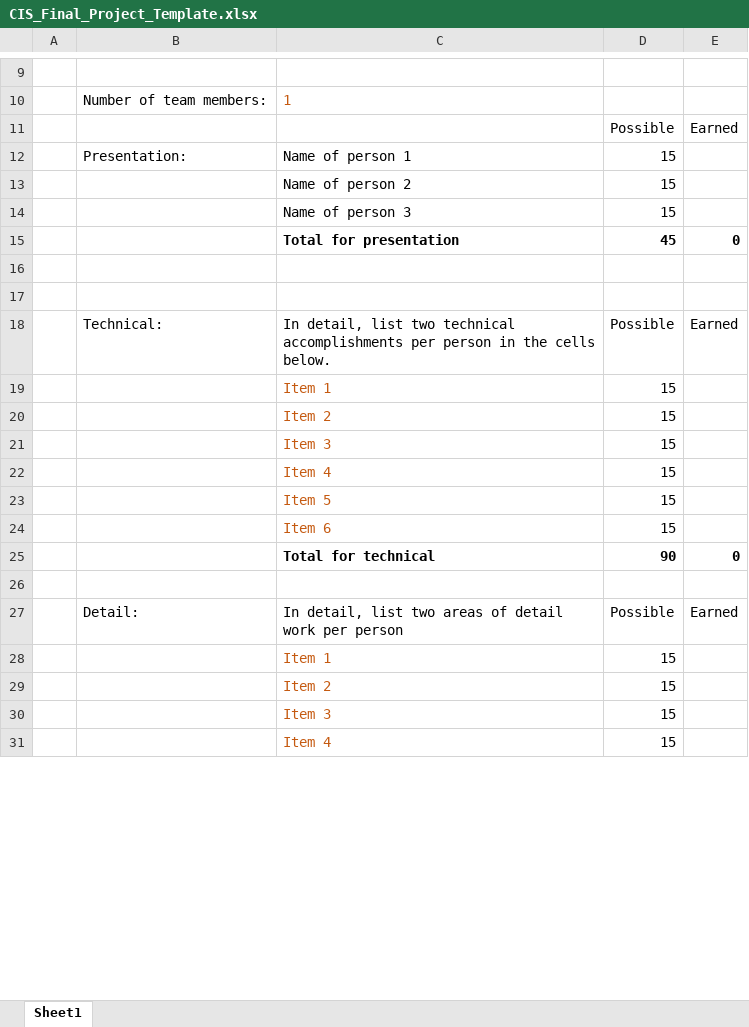
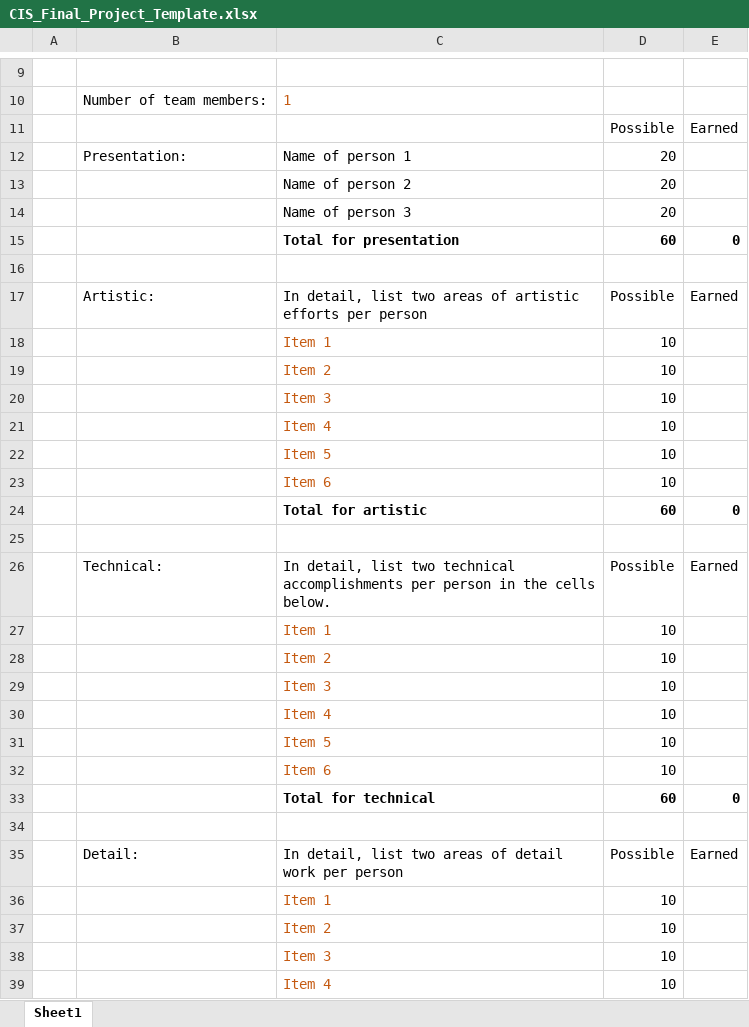
Before and after one commit to pvcraven/3d_graphics_class, an Excel workbook: source/assignments/final_assignment/CIS_Final_Project_Template.xlsx, sheet Sheet1, drawn as a sheet; only a part is shown, gaps mark what is left out; values as stored, in another font and other column widths than the file's, no borders; addresses are those after the commit; the diff covers the shown part only; the diff names each change by its address in the sheet, - before the commit and + after, or states it on an @@ line.

```diff
--- a/source/assignments/final_assignment/CIS_Final_Project_Template.xlsx (sheet Sheet1)
+++ b/source/assignments/final_assignment/CIS_Final_Project_Template.xlsx (sheet Sheet1)
-D12:D14: 15
+D12:D14: 20
-D15: 45
+D15: 60
+row 17:  | Artistic: | In detail, list two areas of artistic efforts per person | Possible | Earned
+row 18:  |  | Item 1 | 10
+row 19:  |  | Item 2 | 10
+row 20:  |  | Item 3 | 10
+row 21:  |  | Item 4 | 10
+row 22:  |  | Item 5 | 10
+row 23:  |  | Item 6 | 10
+row 24:  |  | Total for artistic | 60 | 0
-D27:D32: 15
+D27:D32: 10
-D33: 90
+D33: 60
-D36:D39: 15
+D36:D39: 10
```
Also changed, not shown: 4 added rows, 7 removed rows, 6 edited cells and cell formats elsewhere in this sheet, formulas that keep their value, 5 other files.
